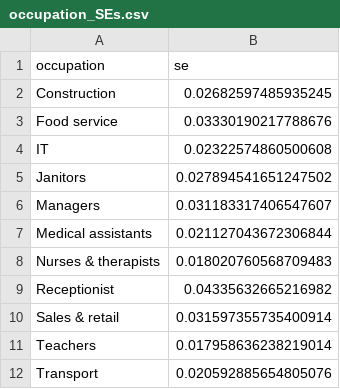
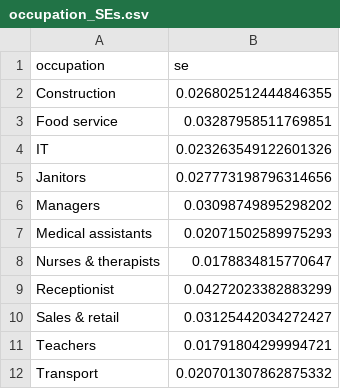
Before and after one commit to jayjeo/ui_rep_rate, a CSV file: analysis/release/occupation_SEs.csv, drawn as a sheet.

```diff
--- a/analysis/release/occupation_SEs.csv
+++ b/analysis/release/occupation_SEs.csv
@@ -1,12 +1,12 @@
 occupation,se
-Construction,0.02682597485935245
-Food service,0.03330190217788676
-IT,0.02322574860500608
-Janitors,0.027894541651247502
-Managers,0.031183317406547607
-Medical assistants,0.021127043672306844
-Nurses & therapists,0.018020760568709483
-Receptionist,0.04335632665216982
-Sales & retail,0.031597355735400914
-Teachers,0.017958636238219014
-Transport,0.020592885654805076
+Construction,0.026802512444846355
+Food service,0.03287958511769851
+IT,0.023263549122601326
+Janitors,0.027773198796314656
+Managers,0.03098749895298202
+Medical assistants,0.02071502589975293
+Nurses & therapists,0.0178834815770647
+Receptionist,0.04272023382883299
+Sales & retail,0.03125442034272427
+Teachers,0.01791804299994721
+Transport,0.020701307862875332
```
Also changed, not shown: 3 other files.
